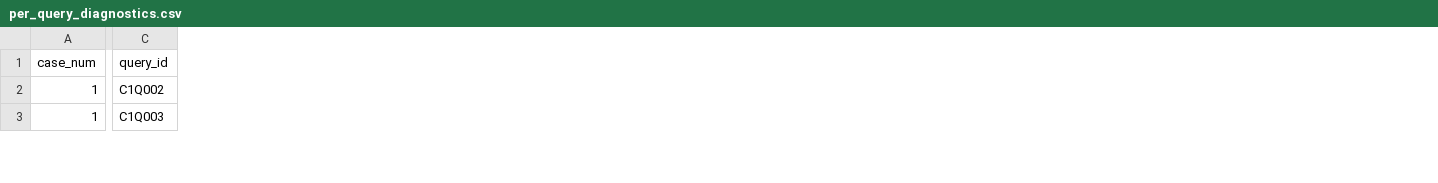
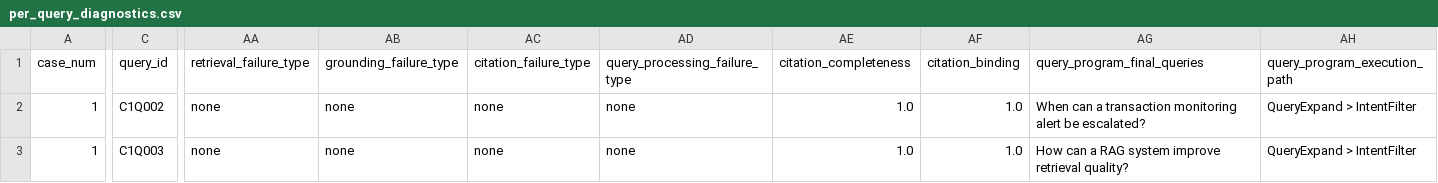
Before and after one commit to UAESheik/rag-pipeline-optimizer, a CSV file: outputs/per_query_diagnostics.csv, drawn as a sheet; only a part is shown, gaps mark what is left out; the diff covers the shown part only; the diff names each change by its address in the sheet, - before the commit and + after, or states it on an @@ line.

```diff
--- a/outputs/per_query_diagnostics.csv
+++ b/outputs/per_query_diagnostics.csv
+column AA (retrieval_failure_type), rows 2-3: none | none
+column AB (grounding_failure_type), rows 2-3: none | none
+column AC (citation_failure_type), rows 2-3: none | none
+column AD (query_processing_failure_type), rows 2-3: none | none
+column AE (citation_completeness), rows 2-3: 1.0 | 1.0
+column AF (citation_binding), rows 2-3: 1.0 | 1.0
+column AG (query_program_final_queries), rows 2-3: When can a transaction monitoring alert be escalated? | How can a RAG system improve retrieval quality?
+column AH (query_program_execution_path), rows 2-3: QueryExpand > IntentFilter | QueryExpand > IntentFilter
```
Also changed, not shown: 8 added columns and 100 edited cells elsewhere in this file, outputs/metric_sanity_case1.csv, outputs/metric_sanity_case2.csv, 23 other files.
